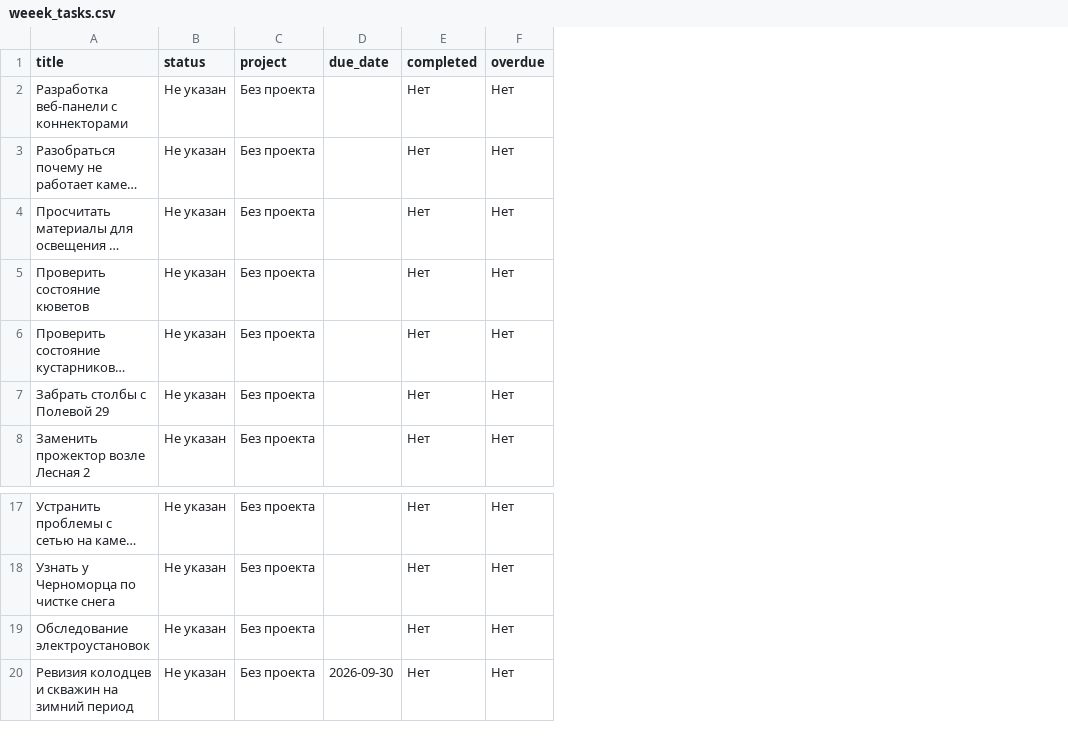
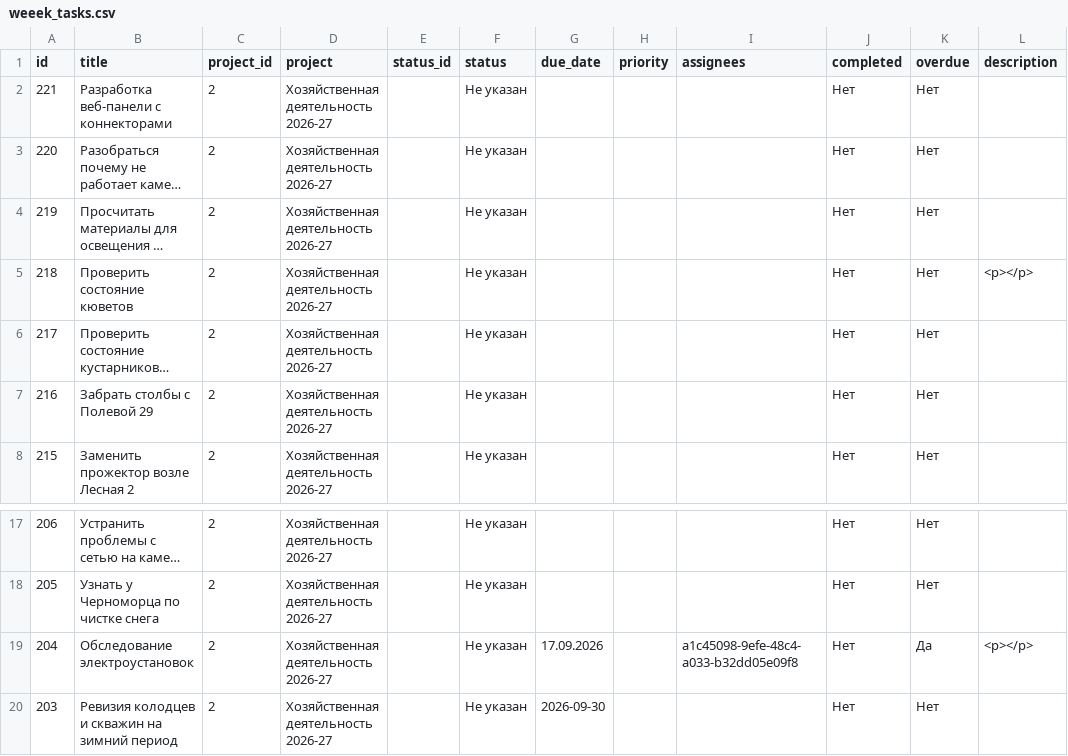
Before and after one commit to artemibaturin-ai/weeek-report, a CSV file: public/weeek_tasks.csv, drawn as a sheet; only a part is shown, gaps mark what is left out; long unchanged cells end in …; removed rows and columns are numbered as before the commit, all else as after; the diff names each change by its address in the sheet, - before the commit and + after, or states it on an @@ line.

```diff
--- a/public/weeek_tasks.csv
+++ b/public/weeek_tasks.csv
+column A (id), rows 2-8: 221 | 220 | 219 | 218 | 217 | 216 | 215; rows 17-20: 206 | 205 | 204 | 203
+column C (project_id), rows 2-8: all 2; rows 17-20: all 2
+column D (project), rows 2-8: all Хозяйственная деятельность 2026-27; rows 17-20: all Хозяйственная деятельность 2026-27
+column E (status_id), empty
-column C (project), rows 2-8: all Без проекта; rows 17-20: all Без проекта
+column H (priority), empty
+column I (assignees), row 19: a1c45098-9efe-48c4-a033-b32dd05e09f8
+column L (description), row 5: <p></p>; row 19: <p></p>
-G19 (due_date): (empty)
+G19 (due_date): 17.09.2026
-K19 (overdue): Нет
+K19 (overdue): Да
```
Also changed, not shown: 2 other files.
